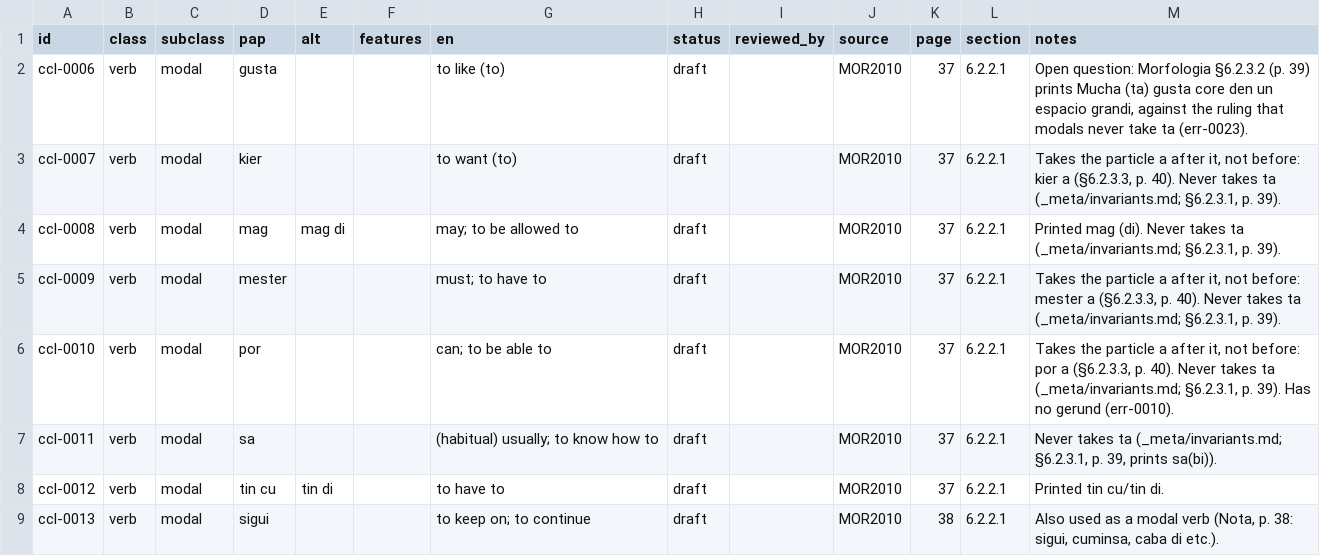
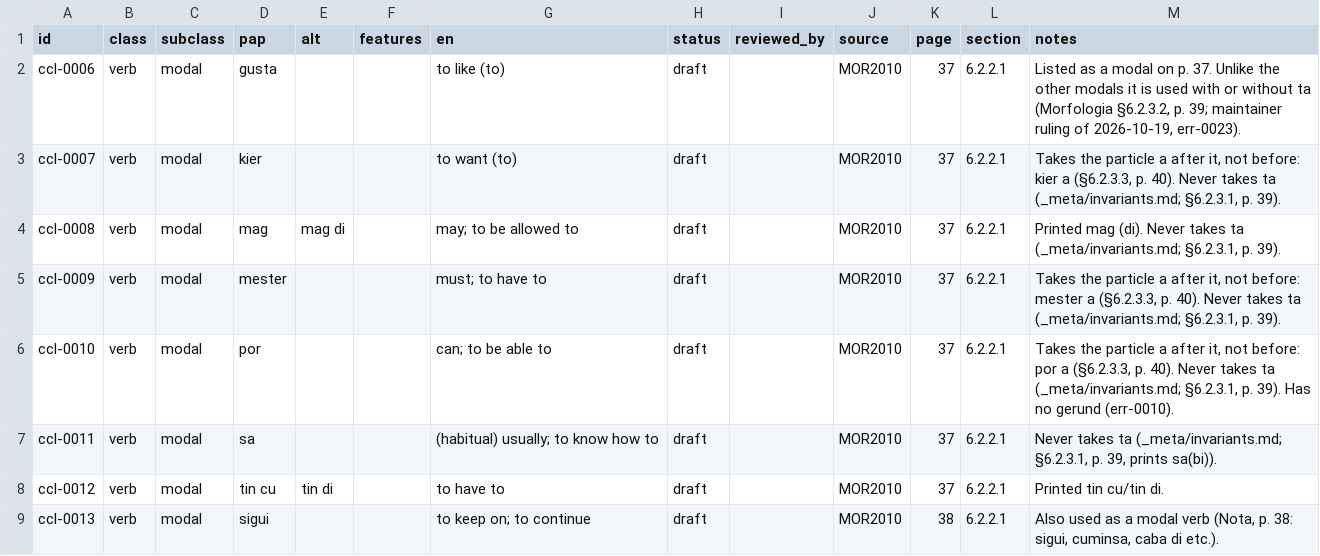
Before and after one commit to ARUBAGOV33/papiamento, a TSV file: lexicon/closed-classes/verbs.tsv, drawn as a sheet; only a part is shown.

```diff
--- a/lexicon/closed-classes/verbs.tsv
+++ b/lexicon/closed-classes/verbs.tsv
@@ -1,3 +1,3 @@
 id	class	subclass	pap	alt	features	en	status	reviewed_by	source	page	section	notes
-ccl-0006	verb	modal	gusta			to like (to)	draft		MOR2010	37	6.2.2.1	Open question: Morfologia §6.2.3.2 (p. 39) prints Mucha (ta) gusta core den un espacio grandi, against the ruling that modals never take ta (err-0023).
+ccl-0006	verb	modal	gusta			to like (to)	draft		MOR2010	37	6.2.2.1	Listed as a modal on p. 37. Unlike the other modals it is used with or without ta (Morfologia §6.2.3.2, p. 39; maintainer ruling of 2026-10-19, err-0023).
 ccl-0007	verb	modal	kier			to want (to)	draft		MOR2010	37	6.2.2.1	Takes the particle a after it, not before: kier a (§6.2.3.3, p. 40). Never takes ta (_meta/invariants.md; §6.2.3.1, p. 39).
```
Also changed, not shown: lexicon/closed-classes/particles.tsv.
